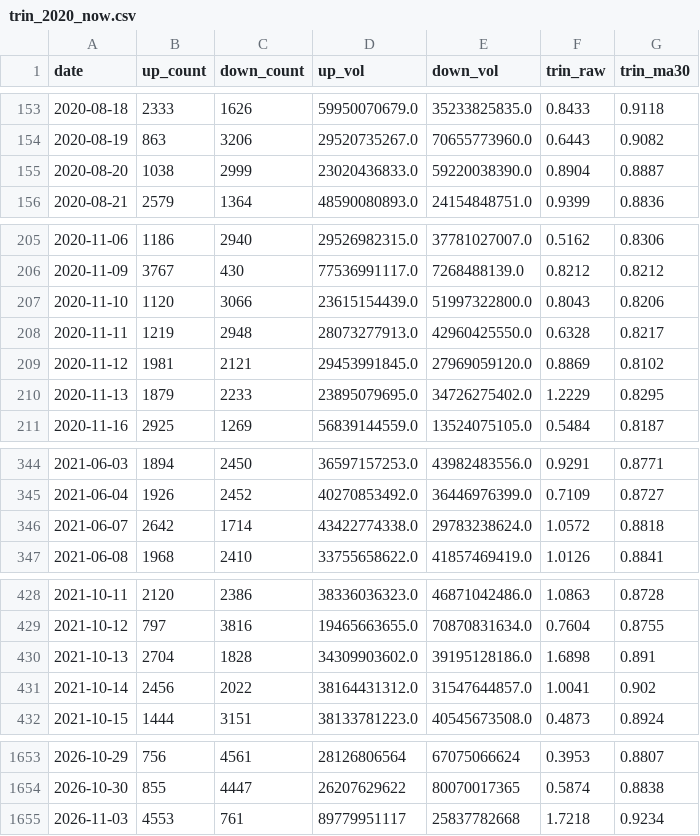
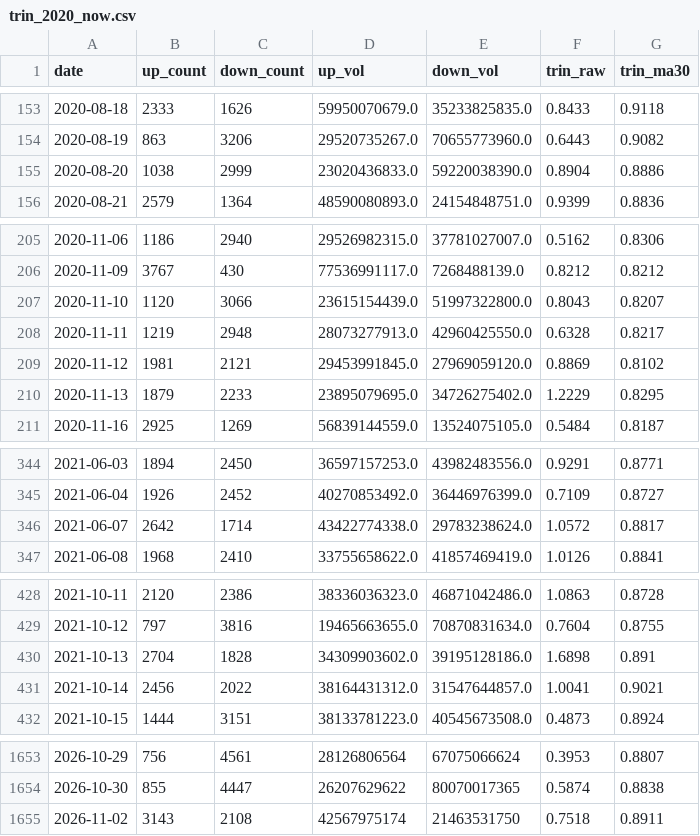
Before and after one commit to 17601732/open-stock-data, a CSV file: trin_2020_now.csv, drawn as a sheet; only a part is shown, gaps mark what is left out; the diff covers the shown part only.

Commit message:
feat(radar): schema v2 详情序列 + TRIN 缺口修复 + 交易日缺口逐日补抓

```diff
--- a/trin_2020_now.csv
+++ b/trin_2020_now.csv
@@ -154,3 +154,3 @@ date,up_count,down_count,up_vol,down_vol,trin_raw,trin_ma30
 2020-08-19,863,3206,29520735267.0,70655773960.0,0.6443,0.9082
-2020-08-20,1038,2999,23020436833.0,59220038390.0,0.8904,0.8887
+2020-08-20,1038,2999,23020436833.0,59220038390.0,0.8904,0.8886
 2020-08-21,2579,1364,48590080893.0,24154848751.0,0.9399,0.8836
@@ -206,3 +206,3 @@ date,up_count,down_count,up_vol,down_vol,trin_raw,trin_ma30
 2020-11-09,3767,430,77536991117.0,7268488139.0,0.8212,0.8212
-2020-11-10,1120,3066,23615154439.0,51997322800.0,0.8043,0.8206
+2020-11-10,1120,3066,23615154439.0,51997322800.0,0.8043,0.8207
 2020-11-11,1219,2948,28073277913.0,42960425550.0,0.6328,0.8217
@@ -345,3 +345,3 @@ date,up_count,down_count,up_vol,down_vol,trin_raw,trin_ma30
 2021-06-04,1926,2452,40270853492.0,36446976399.0,0.7109,0.8727
-2021-06-07,2642,1714,43422774338.0,29783238624.0,1.0572,0.8818
+2021-06-07,2642,1714,43422774338.0,29783238624.0,1.0572,0.8817
 2021-06-08,1968,2410,33755658622.0,41857469419.0,1.0126,0.8841
@@ -430,3 +430,3 @@ date,up_count,down_count,up_vol,down_vol,trin_raw,trin_ma30
 2021-10-13,2704,1828,34309903602.0,39195128186.0,1.6898,0.891
-2021-10-14,2456,2022,38164431312.0,31547644857.0,1.0041,0.902
+2021-10-14,2456,2022,38164431312.0,31547644857.0,1.0041,0.9021
 2021-10-15,1444,3151,38133781223.0,40545673508.0,0.4873,0.8924
@@ -1654,2 +1654,2 @@ date,up_count,down_count,up_vol,down_vol,trin_raw,trin_ma30
 2026-10-30,855,4447,26207629622,80070017365,0.5874,0.8838
-2026-11-03,4553,761,89779951117,25837782668,1.7218,0.9234
+2026-11-02,3143,2108,42567975174,21463531750,0.7518,0.8911
```
Also changed, not shown: 11 edited cells elsewhere in this file, 8 other files.
